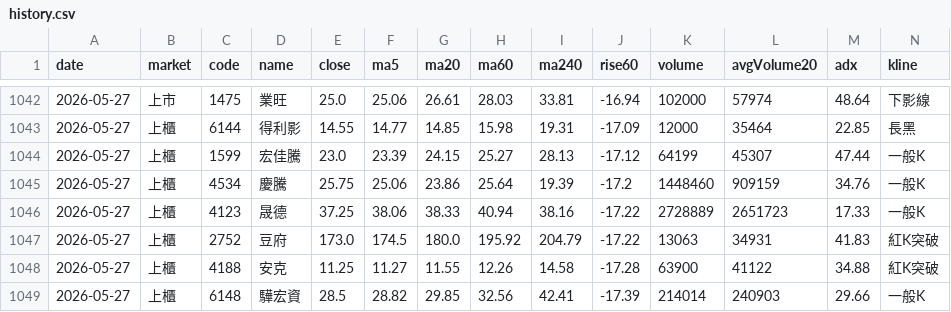
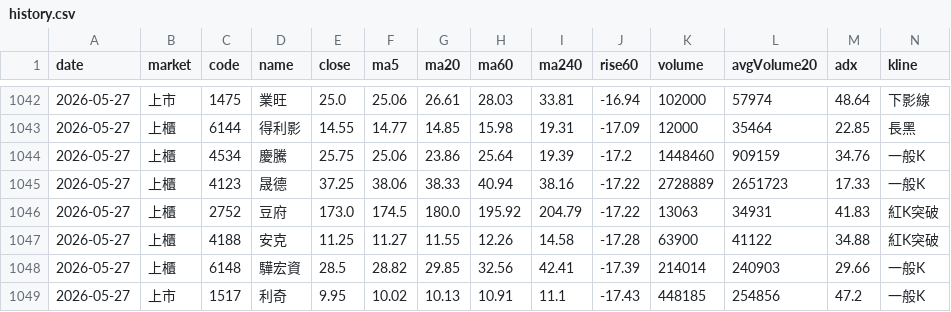
Before and after one commit to b16171821/gpt-ai-assistant, a CSV file: data/history.csv, drawn as a sheet; only a part is shown, gaps mark what is left out; the shorter side is filled out with more unchanged rows; rows hold the shown columns only; the diff names each change by its address in the sheet, - before the commit and + after, or states it on an @@ line.

```diff
--- a/data/history.csv
+++ b/data/history.csv
-row 1044: 2026-05-27 | 上櫃 | 1599 | 宏佳騰 | 23.0 | 23.39 | 24.15 | 25.27 | 28.13 | -17.12 | 64199 | 45307 | 47.44 | 一般K
```
Also changed, not shown: data/latest.csv, 2 other files.
